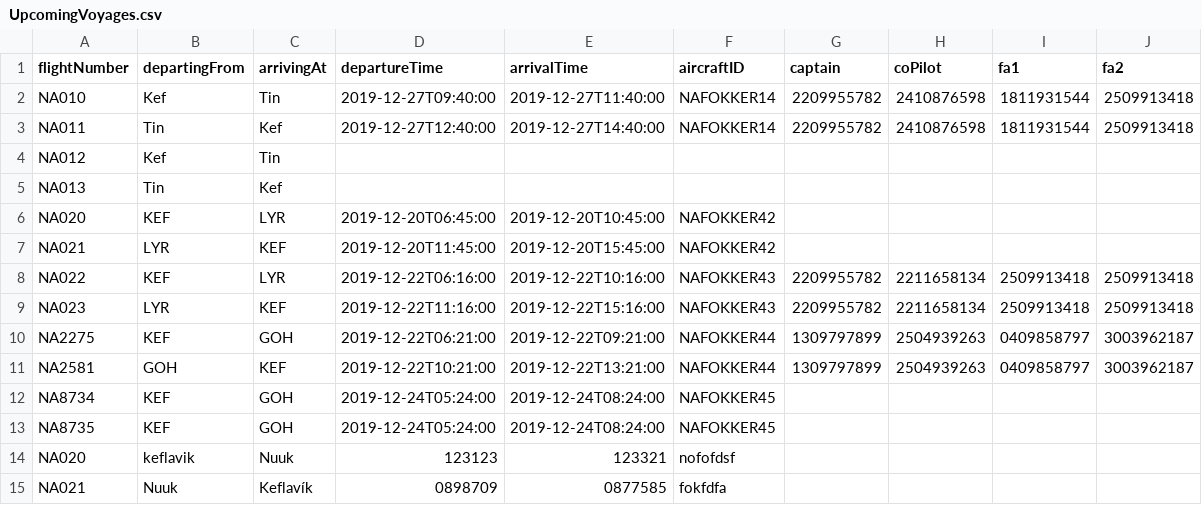
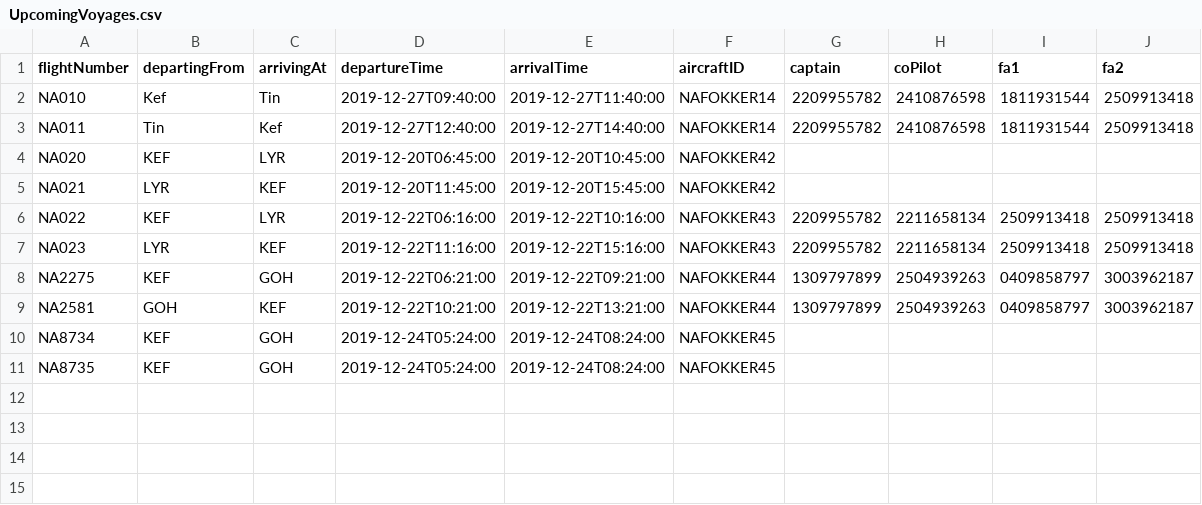
Before and after one commit to andri95/Verklegt1_AHERO, a CSV file: Data/UpcomingVoyages.csv, drawn as a sheet; the diff names each change by its address in the sheet, - before the commit and + after, or states it on an @@ line.

```diff
--- a/Data/UpcomingVoyages.csv
+++ b/Data/UpcomingVoyages.csv
-row 4: NA012 | Kef | Tin
-row 5: NA013 | Tin | Kef
-row 14: NA020 | keflavik | Nuuk | 123123 | 123321 | nofofdsf
-row 15: NA021 | Nuuk | Keflavík | 0898709 | 0877585 | fokfdfa
```
Also changed, not shown: 6 other files.
